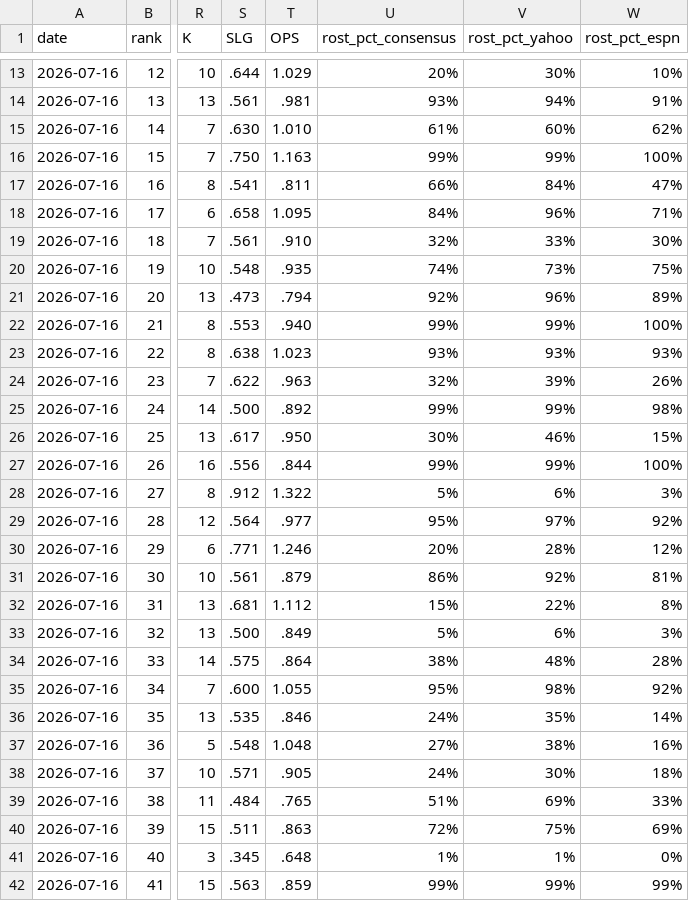
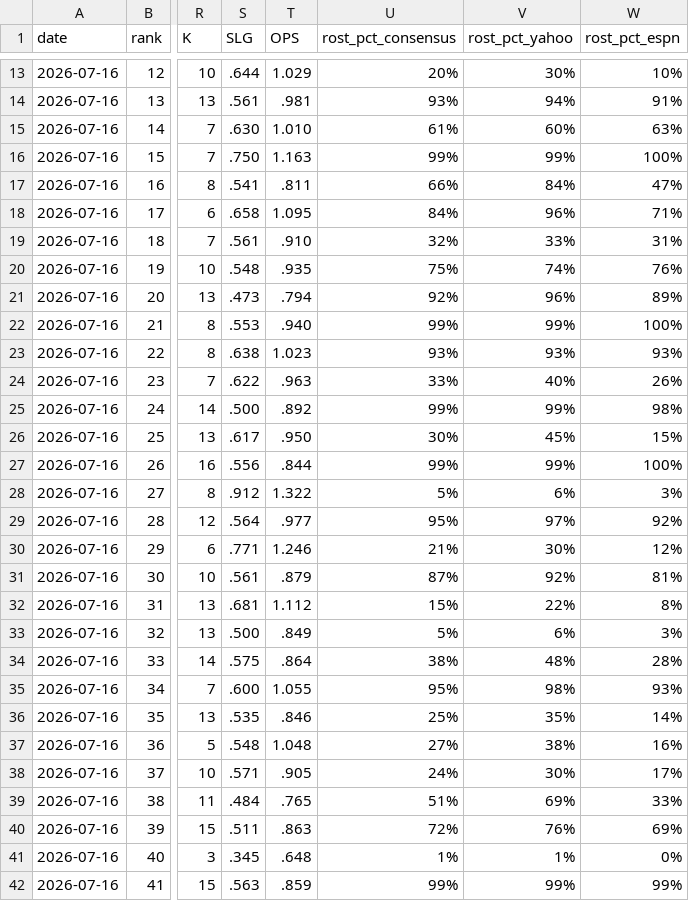
Before and after one commit to lgdsbrand/MLB-Hitters-Hub, a CSV file: backend/last15_hitting.csv, drawn as a sheet; only a part is shown, gaps mark what is left out; the diff covers the shown part only; the diff names each change by its address in the sheet, - before the commit and + after, or states it on an @@ line.

```diff
--- a/backend/last15_hitting.csv
+++ b/backend/last15_hitting.csv
-W15 (rost_pct_espn): 62%
+W15 (rost_pct_espn): 63%
-W19 (rost_pct_espn): 30%
+W19 (rost_pct_espn): 31%
-U20 (rost_pct_consensus): 74%
+U20 (rost_pct_consensus): 75%
-V20 (rost_pct_yahoo): 73%
+V20 (rost_pct_yahoo): 74%
-W20 (rost_pct_espn): 75%
+W20 (rost_pct_espn): 76%
-U24 (rost_pct_consensus): 32%
+U24 (rost_pct_consensus): 33%
-V24 (rost_pct_yahoo): 39%
+V24 (rost_pct_yahoo): 40%
-V26 (rost_pct_yahoo): 46%
+V26 (rost_pct_yahoo): 45%
-U30 (rost_pct_consensus): 20%
+U30 (rost_pct_consensus): 21%
-V30 (rost_pct_yahoo): 28%
+V30 (rost_pct_yahoo): 30%
-U31 (rost_pct_consensus): 86%
+U31 (rost_pct_consensus): 87%
-W35 (rost_pct_espn): 92%
+W35 (rost_pct_espn): 93%
-U36 (rost_pct_consensus): 24%
+U36 (rost_pct_consensus): 25%
-W38 (rost_pct_espn): 18%
+W38 (rost_pct_espn): 17%
-V40 (rost_pct_yahoo): 75%
+V40 (rost_pct_yahoo): 76%
```
Also changed, not shown: 33 edited cells elsewhere in this file, backend/last7_hitting.csv.
